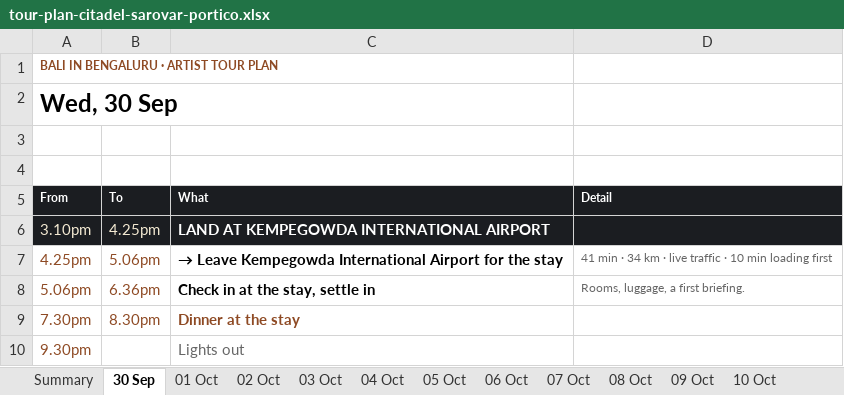
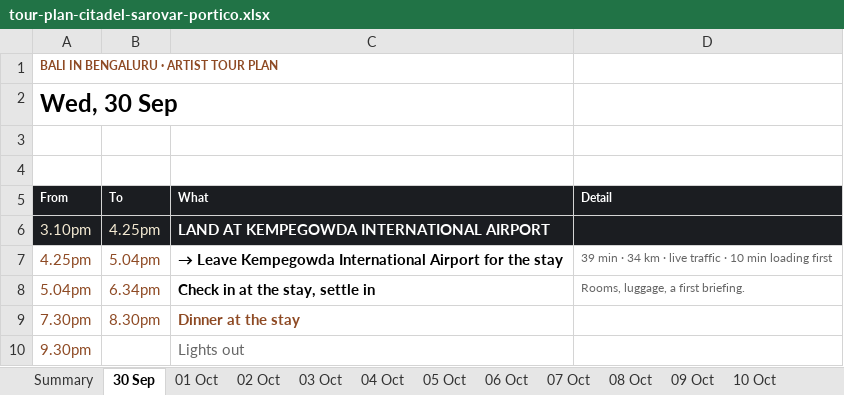
Before and after one commit to p-cult/bali-in-blr, an Excel workbook: plan/tour-plan-citadel-sarovar-portico.xlsx, sheet 30 Sep, drawn as a sheet; values as stored, in another font and other column widths than the file's, no borders; the diff names each change by its address in the sheet, - before the commit and + after, or states it on an @@ line.

```diff
--- a/plan/tour-plan-citadel-sarovar-portico.xlsx (sheet 30 Sep)
+++ b/plan/tour-plan-citadel-sarovar-portico.xlsx (sheet 30 Sep)
-B7 (To): 5.06pm
+B7 (To): 5.04pm
-D7 (Detail): 41 min ·…
+D7 (Detail): 39 min ·…
-A8 (From): 5.06pm
+A8 (From): 5.04pm
-B8 (To): 6.36pm
+B8 (To): 6.34pm
```
Also changed, not shown: sheet 06 Oct, sheet 04 Oct, sheet Summary, sheet 03 Oct, sheet 02 Oct, sheet 08 Oct, plan/tour-plan-20th-mile-routine.xlsx, plan/tour-plan-20th-mile.xlsx, 12 other files.
